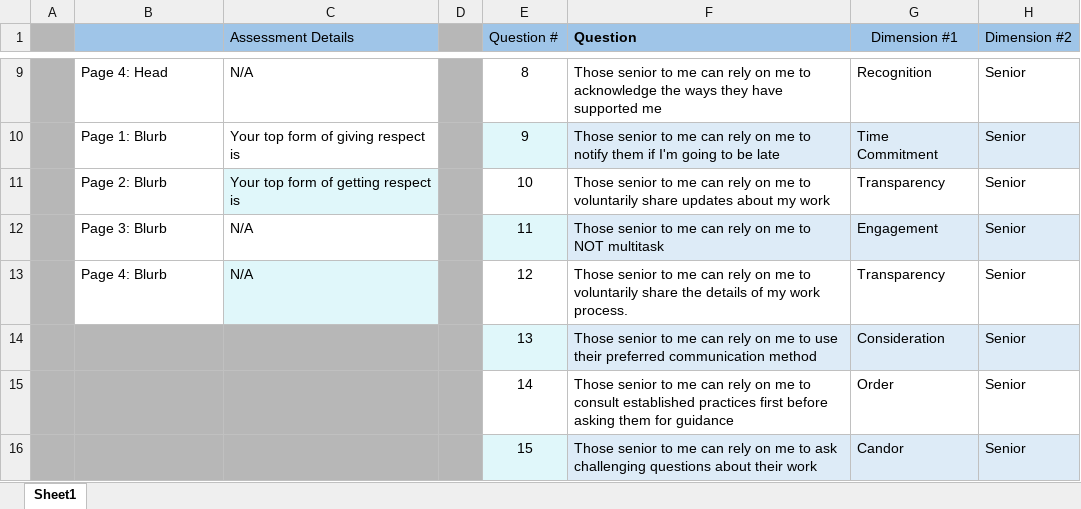
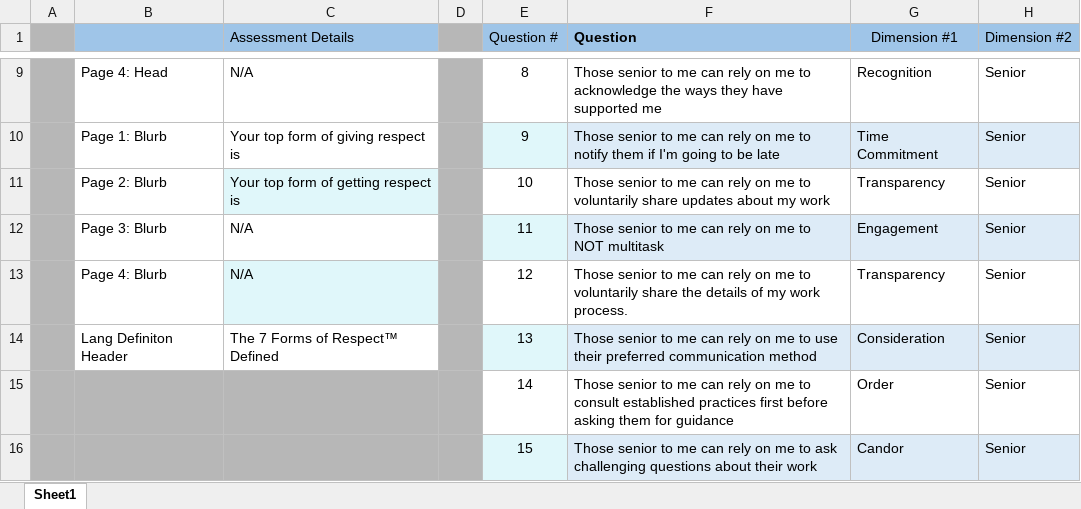
Before and after one commit to ajbenn98/WorkplaceAssessmentTool, an Excel workbook: FINAL Version Key.xlsx, sheet Sheet1, drawn as a sheet; only a part is shown, gaps mark what is left out; values as stored, in another font and other column widths than the file's, no borders; charts and pictures and table styles not drawn; the diff names each change by its address in the sheet, - before the commit and + after, or states it on an @@ line.

```diff
--- a/FINAL Version Key.xlsx (sheet Sheet1)
+++ b/FINAL Version Key.xlsx (sheet Sheet1)
-B14: (empty)
+B14: Lang Definiton Header
-B14:C14 fill: #B7B7B7
+B14:C14 fill: none
-C14 (Assessment Details): (empty)
+C14 (Assessment Details): The 7 Forms of Respect™ Defined
```
Also changed, not shown: 2 other files.
